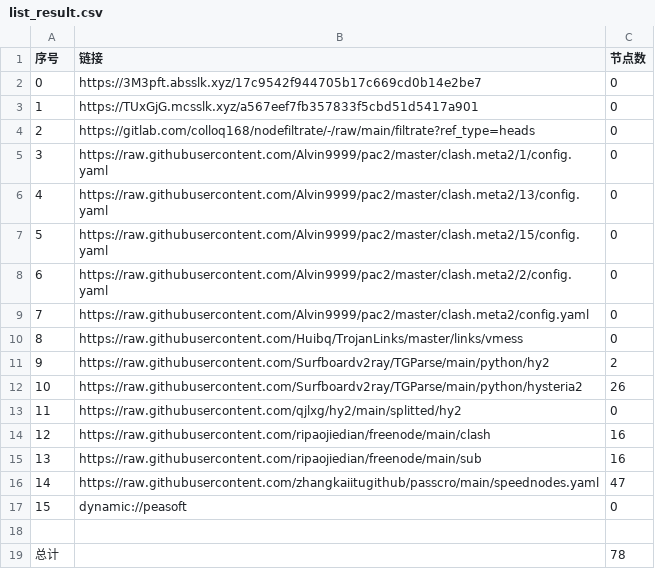
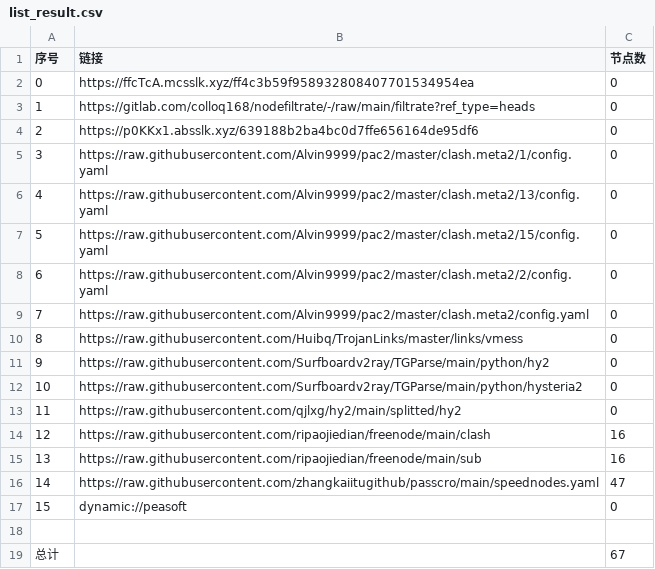
Before and after one commit to A2722629488/zidongpachong, a CSV file: list_result.csv, drawn as a sheet.

```diff
--- a/list_result.csv
+++ b/list_result.csv
@@ -1,5 +1,5 @@
 序号,链接,节点数
-0,https://3M3pft.absslk.xyz/17c9542f944705b17c669cd0b14e2be7,0
-1,https://TUxGjG.mcsslk.xyz/a567eef7fb357833f5cbd51d5417a901,0
-2,https://gitlab.com/colloq168/nodefiltrate/-/raw/main/filtrate?ref_type=heads,0
+0,https://ffcTcA.mcsslk.xyz/ff4c3b59f958932808407701534954ea,0
+1,https://gitlab.com/colloq168/nodefiltrate/-/raw/main/filtrate?ref_type=heads,0
+2,https://p0KKx1.absslk.xyz/639188b2ba4bc0d7ffe656164de95df6,0
 3,https://raw.githubusercontent.com/Alvin9999/pac2/master/clash.meta2/1/config.yaml,0
@@ -10,4 +10,4 @@
 8,https://raw.githubusercontent.com/Huibq/TrojanLinks/master/links/vmess,0
-9,https://raw.githubusercontent.com/Surfboardv2ray/TGParse/main/python/hy2,2
-10,https://raw.githubusercontent.com/Surfboardv2ray/TGParse/main/python/hysteria2,26
+9,https://raw.githubusercontent.com/Surfboardv2ray/TGParse/main/python/hy2,0
+10,https://raw.githubusercontent.com/Surfboardv2ray/TGParse/main/python/hysteria2,0
 11,https://raw.githubusercontent.com/qjlxg/hy2/main/splitted/hy2,0
@@ -18,2 +18,2 @@
 
-总计,,78
+总计,,67
```
Also changed, not shown: 8 other files.
